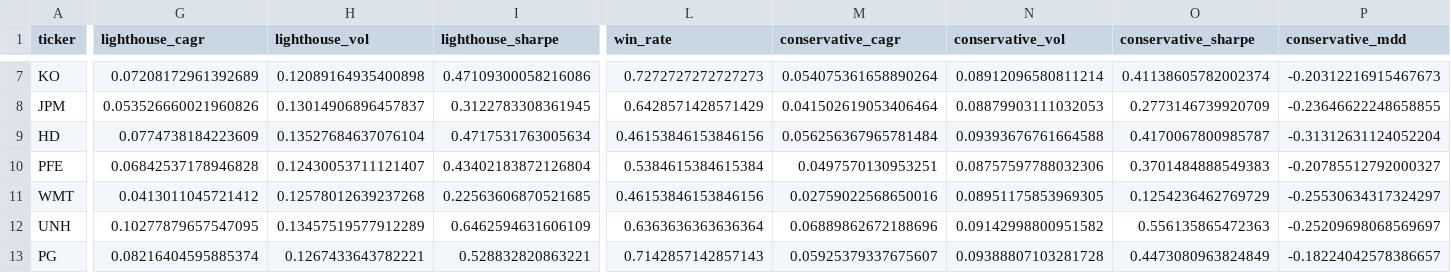
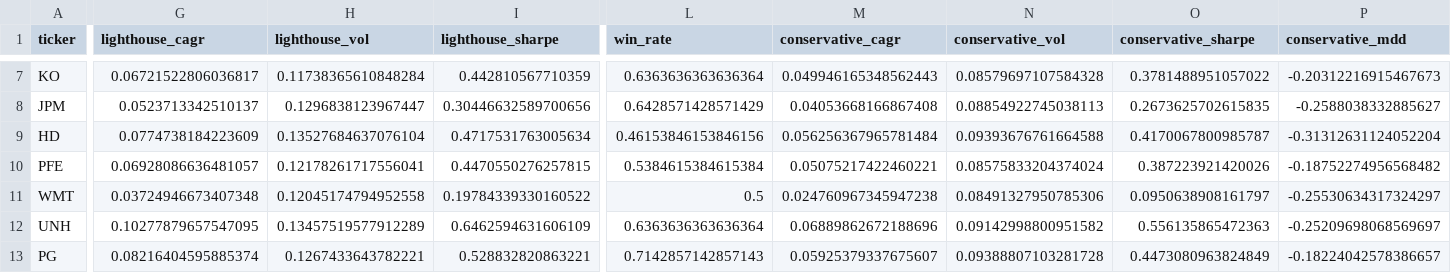
Before and after one commit to Fintech-StThomas/Stock-Trader-FINTECH-Project, a CSV file: reports/examples/cross_ticker_evaluation.csv, drawn as a sheet; only a part is shown, gaps mark what is left out; the diff covers the shown part only; the diff names each change by its address in the sheet, - before the commit and + after, or states it on an @@ line.

```diff
--- a/reports/examples/cross_ticker_evaluation.csv
+++ b/reports/examples/cross_ticker_evaluation.csv
-G7 (lighthouse_cagr): 0.07208172961392689
+G7 (lighthouse_cagr): 0.06721522806036817
-H7 (lighthouse_vol): 0.12089164935400898
+H7 (lighthouse_vol): 0.11738365610848284
-I7 (lighthouse_sharpe): 0.47109300058216086
+I7 (lighthouse_sharpe): 0.442810567710359
-L7 (win_rate): 0.7272727272727273
+L7 (win_rate): 0.6363636363636364
-M7 (conservative_cagr): 0.054075361658890264
+M7 (conservative_cagr): 0.049946165348562443
-N7 (conservative_vol): 0.08912096580811214
+N7 (conservative_vol): 0.08579697107584328
-O7 (conservative_sharpe): 0.41138605782002374
+O7 (conservative_sharpe): 0.3781488951057022
-G8 (lighthouse_cagr): 0.053526660021960826
+G8 (lighthouse_cagr): 0.0523713342510137
-H8 (lighthouse_vol): 0.13014906896457837
+H8 (lighthouse_vol): 0.1296838123967447
-I8 (lighthouse_sharpe): 0.3122783308361945
+I8 (lighthouse_sharpe): 0.30446632589700656
-M8 (conservative_cagr): 0.041502619053406464
+M8 (conservative_cagr): 0.04053668166867408
-N8 (conservative_vol): 0.08879903111032053
+N8 (conservative_vol): 0.08854922745038113
-O8 (conservative_sharpe): 0.2773146739920709
+O8 (conservative_sharpe): 0.2673625702615835
-P8 (conservative_mdd): -0.23646622248658855
+P8 (conservative_mdd): -0.2588038332885627
-G10 (lighthouse_cagr): 0.06842537178946828
+G10 (lighthouse_cagr): 0.06928086636481057
-H10 (lighthouse_vol): 0.12430053711121407
+H10 (lighthouse_vol): 0.12178261717556041
-I10 (lighthouse_sharpe): 0.43402183872126804
+I10 (lighthouse_sharpe): 0.4470550276257815
-M10 (conservative_cagr): 0.0497570130953251
+M10 (conservative_cagr): 0.05075217422460221
-N10 (conservative_vol): 0.08757597788032306
+N10 (conservative_vol): 0.08575833204374024
-O10 (conservative_sharpe): 0.3701484888549383
+O10 (conservative_sharpe): 0.387223921420026
-P10 (conservative_mdd): -0.20785512792000327
+P10 (conservative_mdd): -0.18752274956568482
-G11 (lighthouse_cagr): 0.0413011045721412
+G11 (lighthouse_cagr): 0.03724946673407348
-H11 (lighthouse_vol): 0.12578012639237268
+H11 (lighthouse_vol): 0.12045174794952558
-I11 (lighthouse_sharpe): 0.22563606870521685
+I11 (lighthouse_sharpe): 0.19784339330160522
-L11 (win_rate): 0.46153846153846156
+L11 (win_rate): 0.5
-M11 (conservative_cagr): 0.02759022568650016
+M11 (conservative_cagr): 0.024760967345947238
-N11 (conservative_vol): 0.08951175853969305
+N11 (conservative_vol): 0.08491327950785306
-O11 (conservative_sharpe): 0.1254236462769729
+O11 (conservative_sharpe): 0.0950638908161797
```
Also changed, not shown: 102 edited cells elsewhere in this file, 56 other files.
